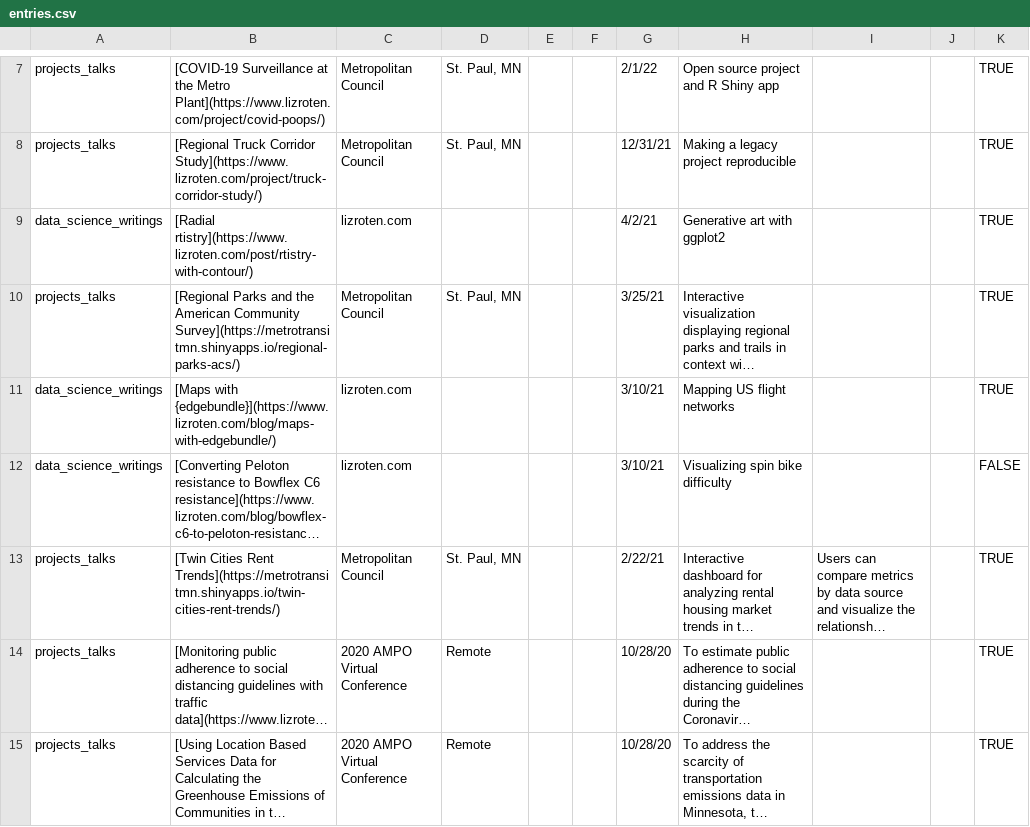
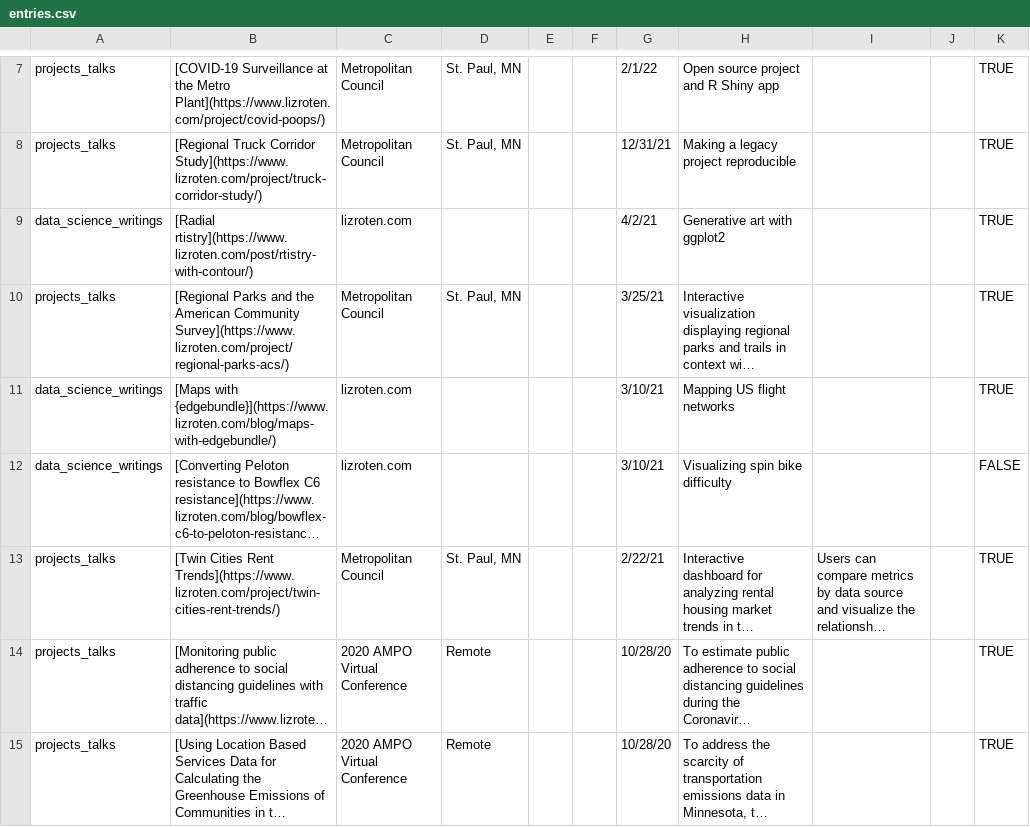
Before and after one commit to eroten/cv, a CSV file: data/entries.csv, drawn as a sheet; only a part is shown, gaps mark what is left out; long unchanged cells end in …; the diff covers the shown part only; the diff names each change by its address in the sheet, - before the commit and + after, or states it on an @@ line.

Commit message:
add resume option; reorder sections; update entries

```diff
--- a/data/entries.csv
+++ b/data/entries.csv
-B10: …American Community Survey](https://metrotransitmn.shinyapps.io/regional-parks-acs/)
+B10: …American Community Survey](https://www.lizroten.com/project/regional-parks-acs/)
-B13: …Cities Rent Trends](https://metrotransitmn.shinyapps.io/twin-cities-rent-trends/)
+B13: …Cities Rent Trends](https://www.lizroten.com/project/twin-cities-rent-trends/)
```
Also changed, not shown: 7 edited cells elsewhere in this file, 7 other files.
